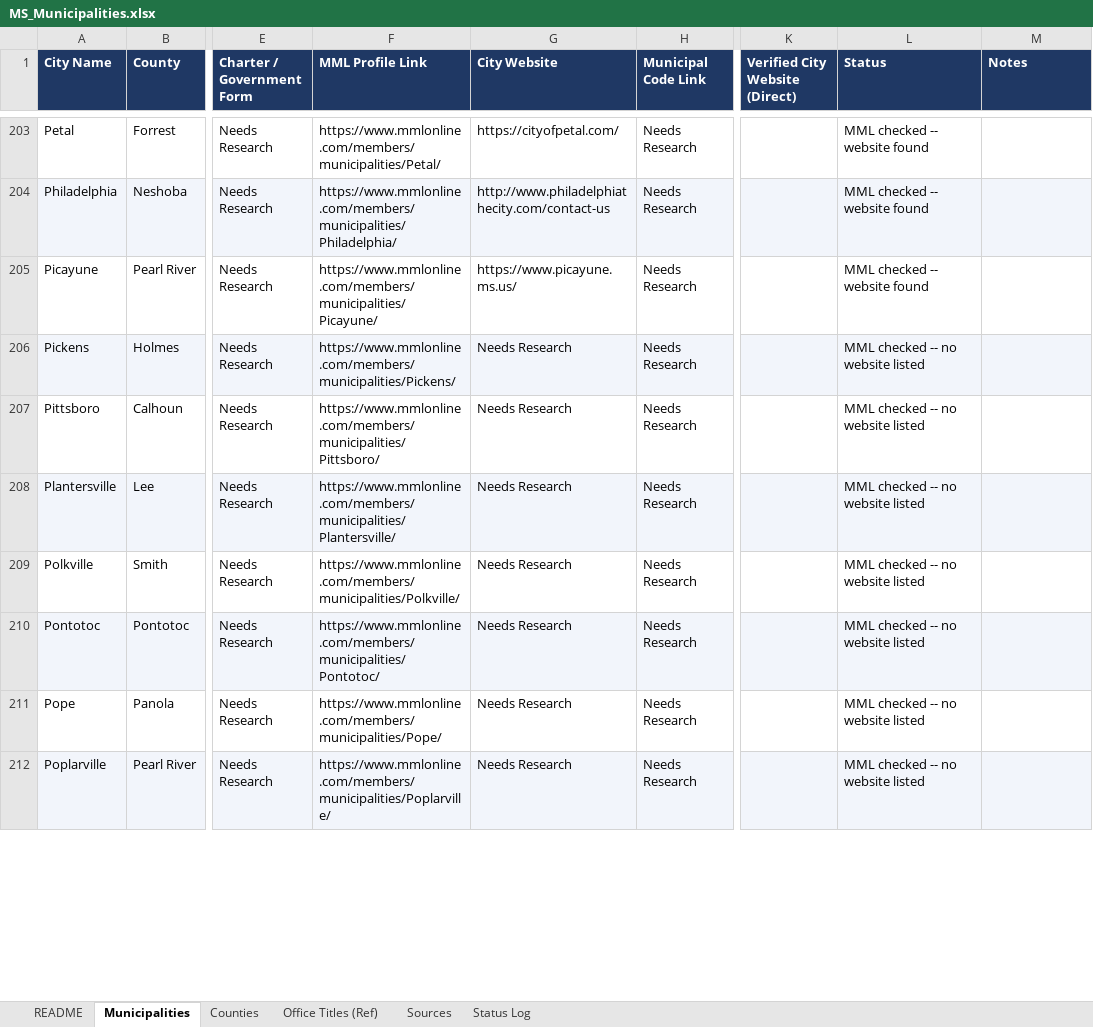
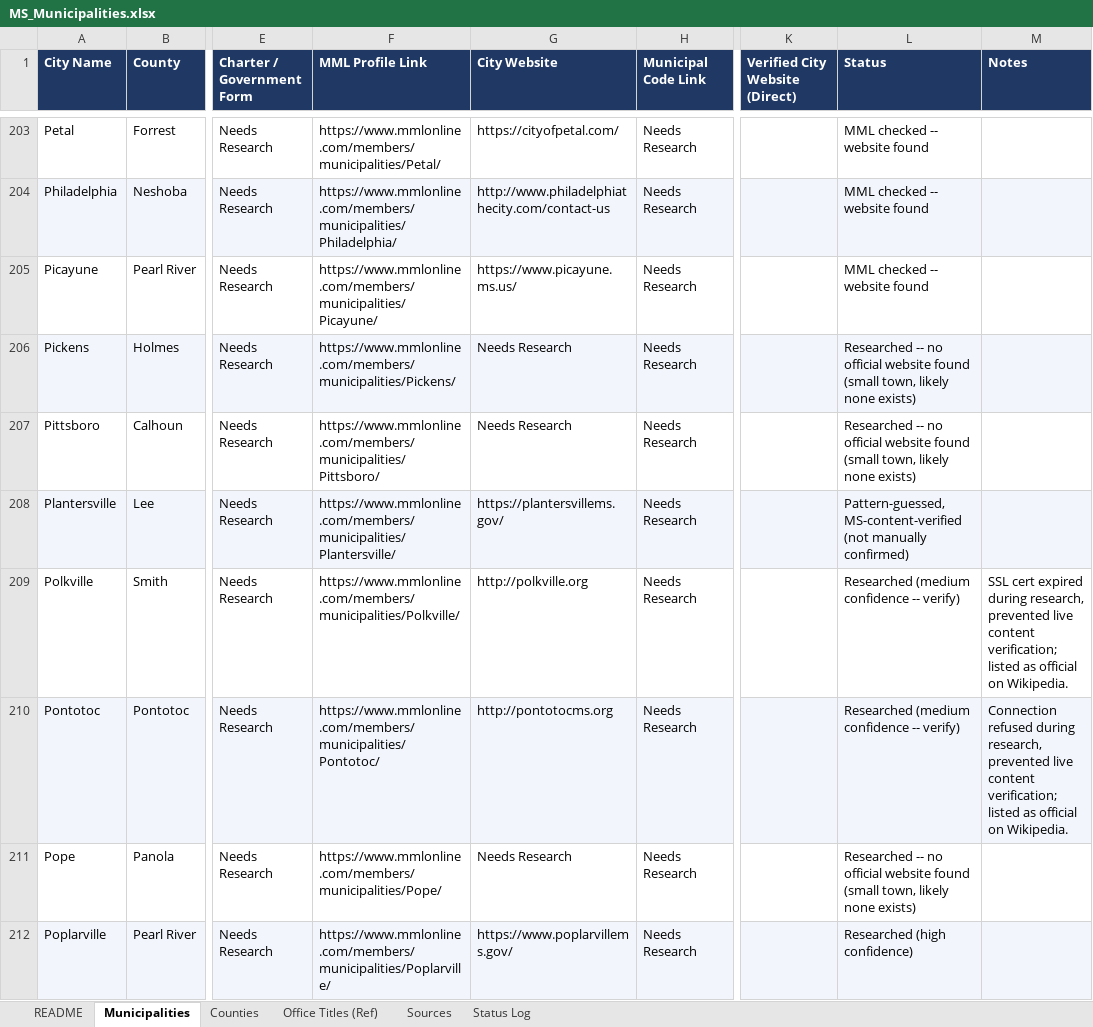
Before and after one commit to CivicMirror/Civic-Data, an Excel workbook: reference/MS Rolling Audit/MS_Municipalities.xlsx, sheet Municipalities, drawn as a sheet; only a part is shown, gaps mark what is left out; values as stored, in another font and other column widths than the file's, no borders; the diff covers the shown part only; the diff names each change by its address in the sheet, - before the commit and + after, or states it on an @@ line.

```diff
--- a/reference/MS Rolling Audit/MS_Municipalities.xlsx (sheet Municipalities)
+++ b/reference/MS Rolling Audit/MS_Municipalities.xlsx (sheet Municipalities)
-L206:L207 (Status): MML checked -- no website listed
+L206:L207 (Status): Researched -- no official website found (small town, likely none exists)
-G208 (City Website): Needs Research
+G208 (City Website): https://plantersvillems.gov/
-L208 (Status): MML checked -- no website listed
+L208 (Status): Pattern-guessed, MS-content-verified (not manually confirmed)
-G209 (City Website): Needs Research
+G209 (City Website): http://polkville.org
-L209:L210 (Status): MML checked -- no website listed
+L209:L210 (Status): Researched (medium confidence -- verify)
-M209 (Notes): (empty)
+M209 (Notes): SSL cert expired during research, prevented live content verification; listed as official on Wikipedia.
-G210 (City Website): Needs Research
+G210 (City Website): http://pontotocms.org
-M210 (Notes): (empty)
+M210 (Notes): Connection refused during research, prevented live content verification; listed as official on Wikipedia.
-L211 (Status): MML checked -- no website listed
+L211 (Status): Researched -- no official website found (small town, likely none exists)
-G212 (City Website): Needs Research
+G212 (City Website): https://www.poplarvillems.gov/
-L212 (Status): MML checked -- no website listed
+L212 (Status): Researched (high confidence)
```
Also changed, not shown: 260 edited cells elsewhere in this sheet, sheet Status Log.
